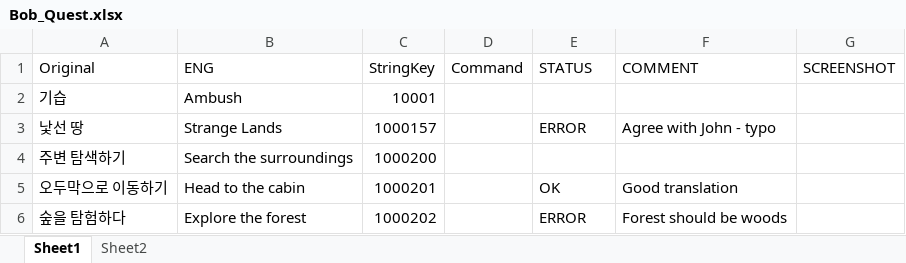
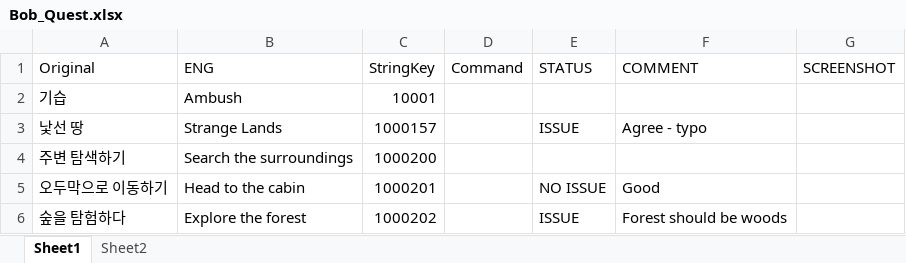
Before and after one commit to NeilVibe/LocalizationTools, an Excel workbook: miniprojects/qa_excel_compiler/QAfolder/Bob_Quest.xlsx, sheet Sheet1, drawn as a sheet; values as stored, in another font and other column widths than the file's, no borders; the diff names each change by its address in the sheet, - before the commit and + after, or states it on an @@ line.

```diff
--- a/miniprojects/qa_excel_compiler/QAfolder/Bob_Quest.xlsx (sheet Sheet1)
+++ b/miniprojects/qa_excel_compiler/QAfolder/Bob_Quest.xlsx (sheet Sheet1)
-E3 (STATUS): ERROR
+E3 (STATUS): ISSUE
-F3 (COMMENT): Agree with John - typo
+F3 (COMMENT): Agree - typo
-E5 (STATUS): OK
+E5 (STATUS): NO ISSUE
-F5 (COMMENT): Good translation
+F5 (COMMENT): Good
-E6 (STATUS): ERROR
+E6 (STATUS): ISSUE
```
Also changed, not shown: sheet Sheet2, miniprojects/qa_excel_compiler/Masterfolder/Master_Quest.xlsx, miniprojects/qa_excel_compiler/QAfolder/Alice_Quest.xlsx, 2 other files.
